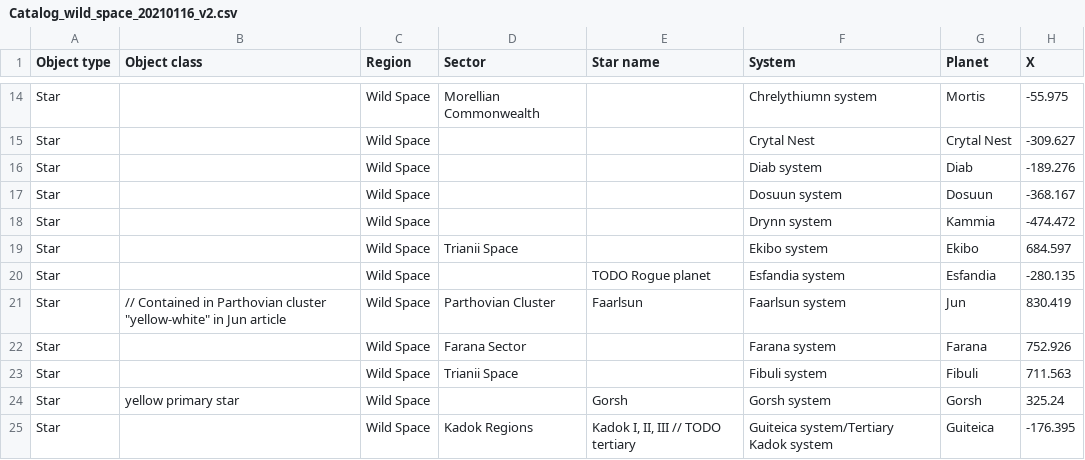
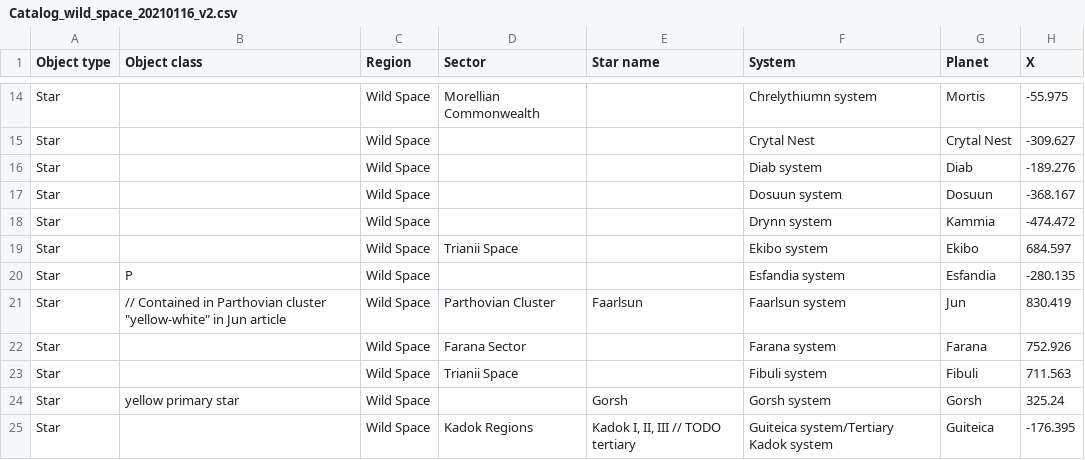
Before and after one commit to Quarior/Star-Wars-catalogs-for-Space-Engine, a CSV file: catalogs/Catalog_wild_space_20210116_v2.csv, drawn as a sheet; only a part is shown, gaps mark what is left out; the diff names each change by its address in the sheet, - before the commit and + after, or states it on an @@ line.

Commit message:
Moved Esfandiato to planemo type

```diff
--- a/catalogs/Catalog_wild_space_20210116_v2.csv
+++ b/catalogs/Catalog_wild_space_20210116_v2.csv
-B20 (Object class): (empty)
+B20 (Object class): P
-E20 (Star name): TODO Rogue planet
+E20 (Star name): (empty)
```
Also changed, not shown: 1 other file.
